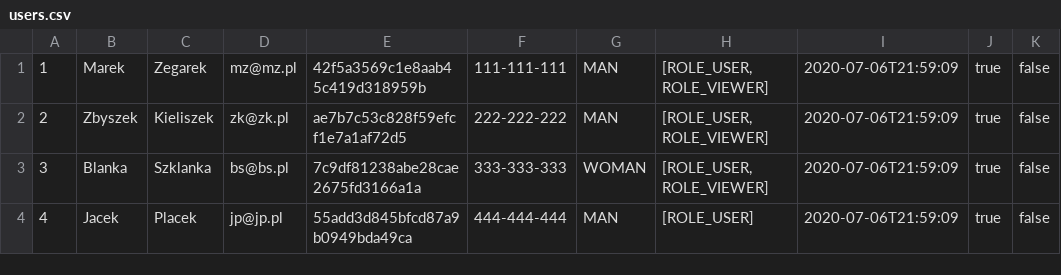
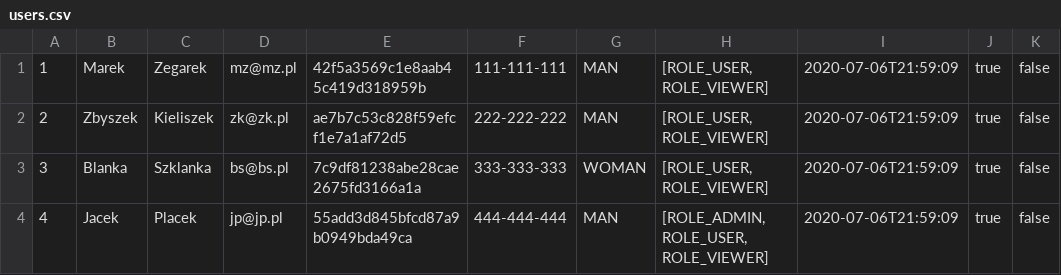
Before and after one commit to MarekGrota/tarr5_java_adv, a CSV file: target/classes/file/users.csv, drawn as a sheet.

Commit message:
update updateRole function

```diff
--- a/target/classes/file/users.csv
+++ b/target/classes/file/users.csv
@@ -3,2 +3,2 @@
 3;Blanka;Szklanka;bs@bs.pl;7c9df81238abe28cae2675fd3166a1a;333-333-333;WOMAN;[ROLE_USER, ROLE_VIEWER];2020-07-06T21:59:09;true;false
-4;Jacek;Placek;jp@jp.pl;55add3d845bfcd87a9b0949bda49ca;444-444-444;MAN;[ROLE_USER];2020-07-06T21:59:09;true;false
+4;Jacek;Placek;jp@jp.pl;55add3d845bfcd87a9b0949bda49ca;444-444-444;MAN;[ROLE_ADMIN, ROLE_USER, ROLE_VIEWER];2020-07-06T21:59:09;true;false
```
Also changed, not shown: 3 other files.
